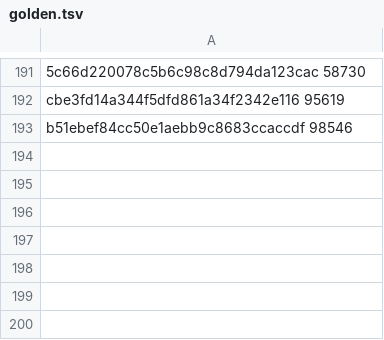
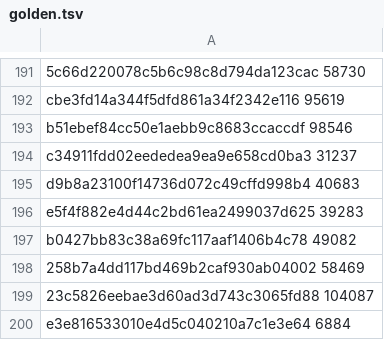
Before and after one commit to GintarasTTS/Gintaras_android, a TSV file: jvmtest/golden.tsv, drawn as a sheet; only a part is shown, gaps mark what is left out.

```diff
--- a/jvmtest/golden.tsv
+++ b/jvmtest/golden.tsv
@@ -193 +193,8 @@ cbe3fd14a344f5dfd861a34f2342e116 95619
 b51ebef84cc50e1aebb9c8683ccaccdf 98546
+c34911fdd02eededea9ea9e658cd0ba3 31237
+d9b8a23100f14736d072c49cffd998b4 40683
+e5f4f882e4d44c2bd61ea2499037d625 39283
+b0427bb83c38a69fc117aaf1406b4c78 49082
+258b7a4dd117bd469b2caf930ab04002 58469
+23c5826eebae3d60ad3d743c3065fd88 104087
+e3e816533010e4d5c040210a7c1e3e64 6884
```
Also changed, not shown: jvmtest/cases.tsv, 2 other files.
